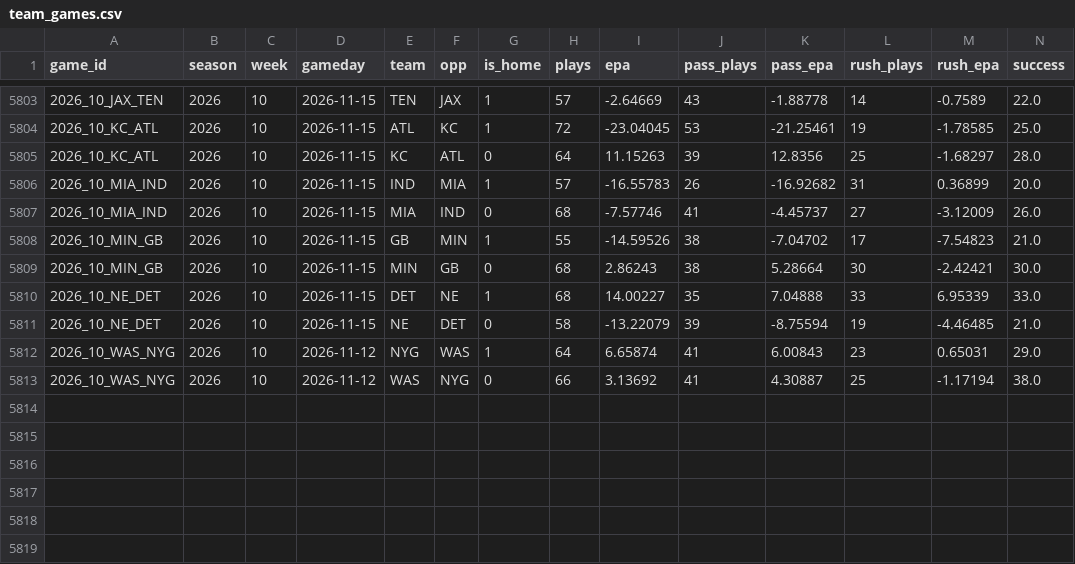
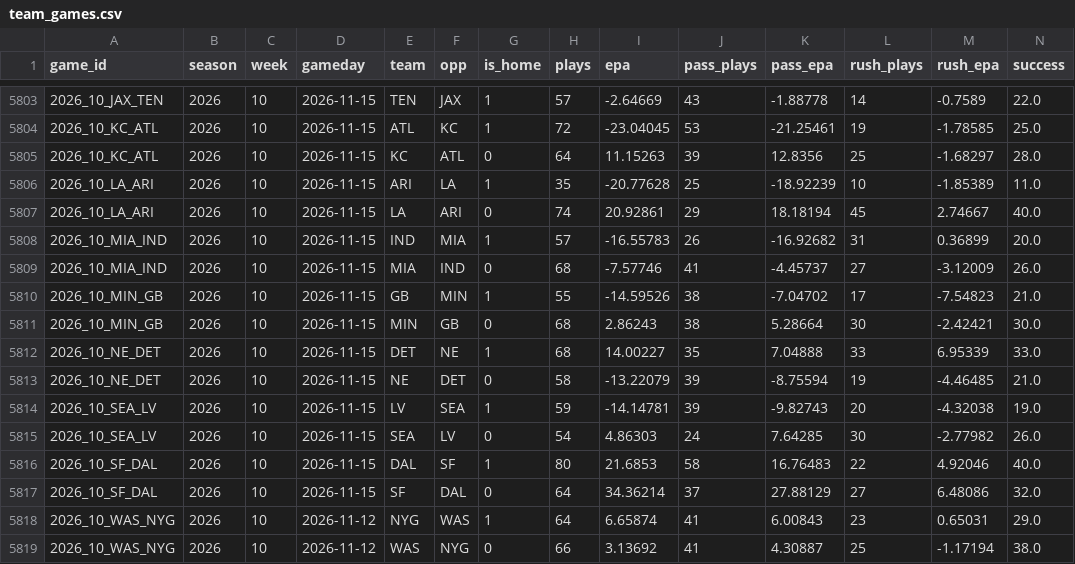
Before and after one commit to jack-more/MORELLOSIMS, a CSV file: nfl_pipeline/data/team_games.csv, drawn as a sheet; only a part is shown, gaps mark what is left out; rows hold the shown columns only; the diff names each change by its address in the sheet, - before the commit and + after, or states it on an @@ line.

```diff
--- a/nfl_pipeline/data/team_games.csv
+++ b/nfl_pipeline/data/team_games.csv
+row 5806: 2026_10_LA_ARI | 2026 | 10 | 2026-11-15 | ARI | LA | 1 | 35 | -20.77628 | 25 | -18.92239 | 10 | -1.85389 | 11.0
+row 5807: 2026_10_LA_ARI | 2026 | 10 | 2026-11-15 | LA | ARI | 0 | 74 | 20.92861 | 29 | 18.18194 | 45 | 2.74667 | 40.0
+row 5814: 2026_10_SEA_LV | 2026 | 10 | 2026-11-15 | LV | SEA | 1 | 59 | -14.14781 | 39 | -9.82743 | 20 | -4.32038 | 19.0
+row 5815: 2026_10_SEA_LV | 2026 | 10 | 2026-11-15 | SEA | LV | 0 | 54 | 4.86303 | 24 | 7.64285 | 30 | -2.77982 | 26.0
+row 5816: 2026_10_SF_DAL | 2026 | 10 | 2026-11-15 | DAL | SF | 1 | 80 | 21.6853 | 58 | 16.76483 | 22 | 4.92046 | 40.0
+row 5817: 2026_10_SF_DAL | 2026 | 10 | 2026-11-15 | SF | DAL | 0 | 64 | 34.36214 | 37 | 27.88129 | 27 | 6.48086 | 32.0
```
Also changed, not shown: nfl_pipeline/data/espn_lines.csv, nfl_pipeline/data/qb_games.csv, 2 other files.
